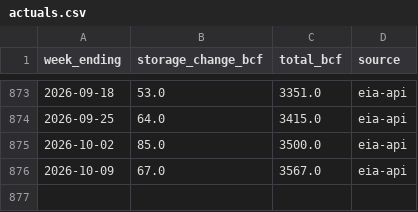
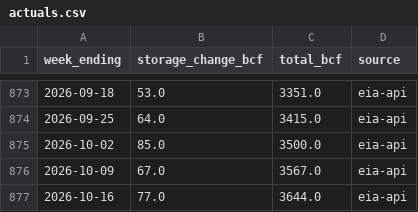
Before and after one commit to JakeA02/EduardoSaverin, a CSV file: data/eia/actuals.csv, drawn as a sheet; only a part is shown, gaps mark what is left out.

```diff
--- a/data/eia/actuals.csv
+++ b/data/eia/actuals.csv
@@ -876 +876,2 @@ week_ending,storage_change_bcf,total_bcf,source
 2026-10-09,67.0,3567.0,eia-api
+2026-10-16,77.0,3644.0,eia-api
```
Also changed, not shown: data/paper/kalshi_trades.csv, data/paper/trades.csv, 6 other files.
